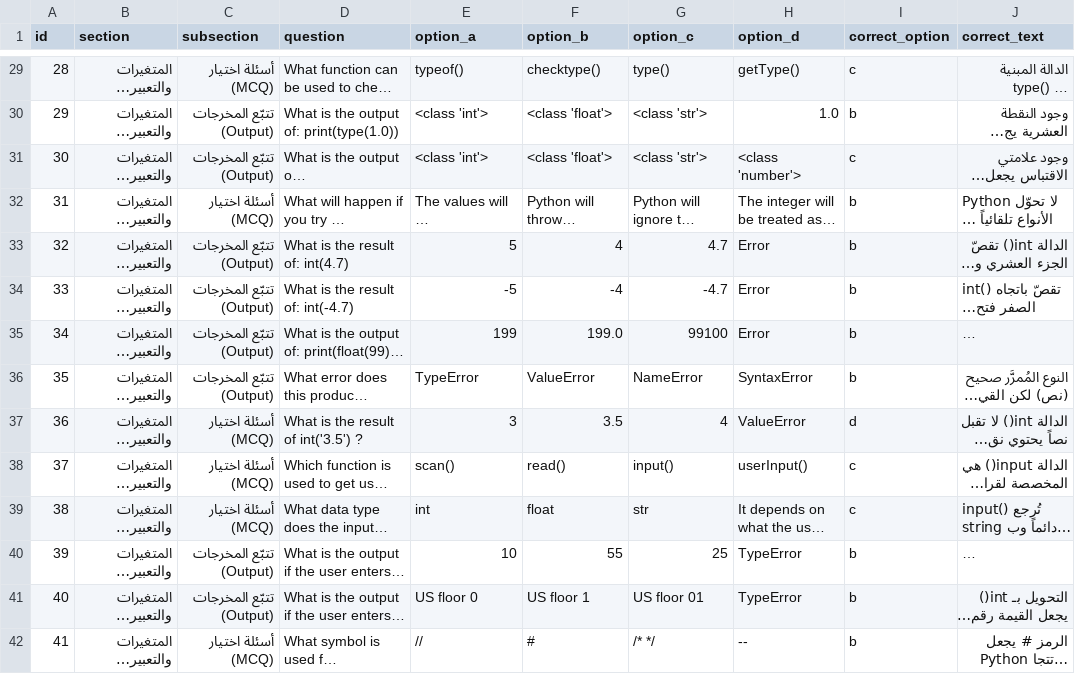
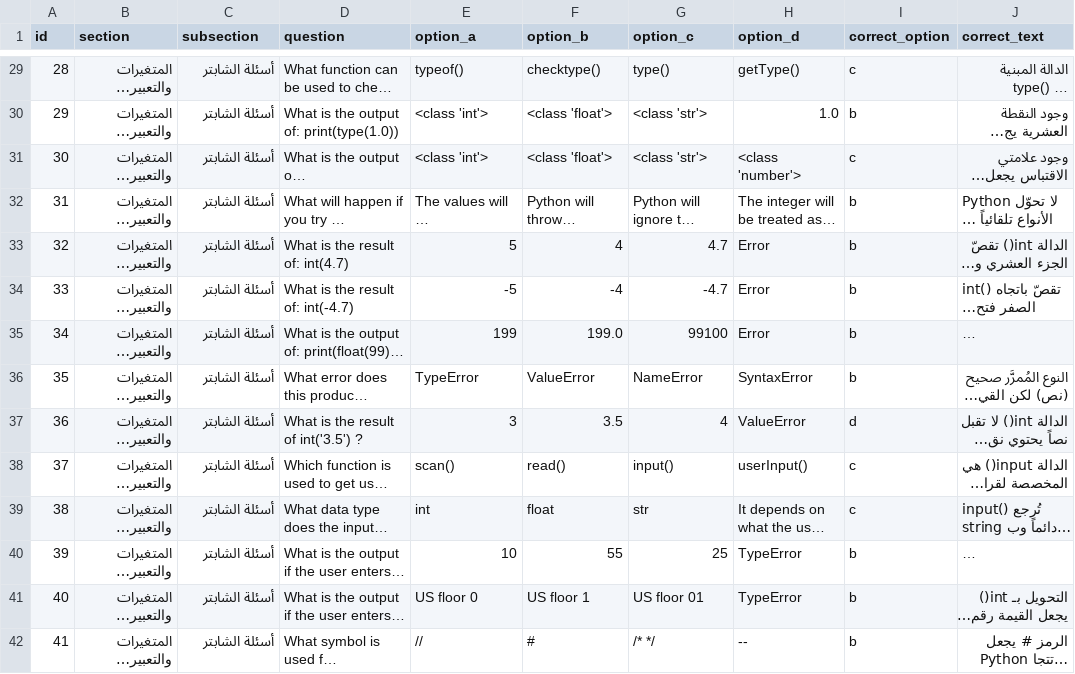
Before and after one commit to Lkhj8ub6n/lkhj8ub6n.github.io, a CSV file: python/questions.csv, drawn as a sheet; only a part is shown, gaps mark what is left out; long unchanged cells end in …; the diff covers the shown part only; the diff names each change by its address in the sheet, - before the commit and + after, or states it on an @@ line.

```diff
--- a/python/questions.csv
+++ b/python/questions.csv
-C29 (subsection): أسئلة اختيار (MCQ)
+C29 (subsection): أسئلة الشابتر
-C30:C31 (subsection): تتبّع المخرجات (Output)
+C30:C31 (subsection): أسئلة الشابتر
-C32 (subsection): أسئلة اختيار (MCQ)
+C32 (subsection): أسئلة الشابتر
-C33:C36 (subsection): تتبّع المخرجات (Output)
+C33:C36 (subsection): أسئلة الشابتر
-C37:C39 (subsection): أسئلة اختيار (MCQ)
+C37:C39 (subsection): أسئلة الشابتر
-C40:C41 (subsection): تتبّع المخرجات (Output)
+C40:C41 (subsection): أسئلة الشابتر
-C42 (subsection): أسئلة اختيار (MCQ)
+C42 (subsection): أسئلة الشابتر
```
Also changed, not shown: 94 edited cells elsewhere in this file, 1 other file.
